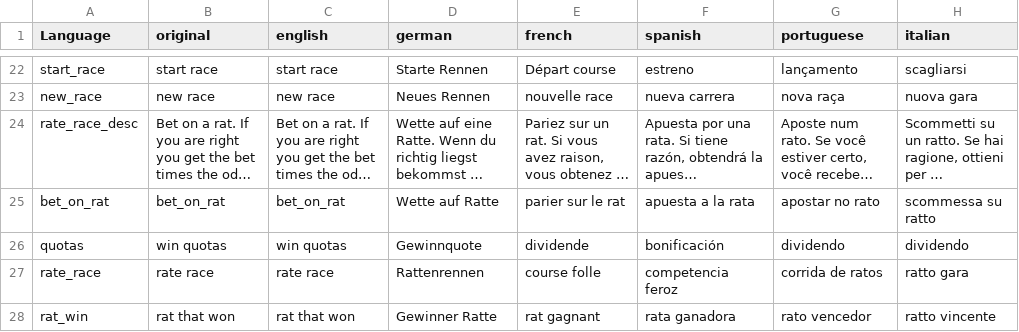
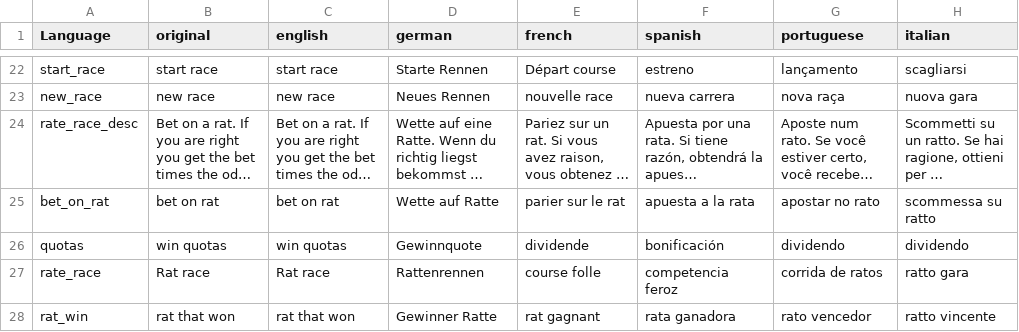
Before and after one commit to ihr-it-projekt/dayzcasino, a CSV file: stringtable.csv, drawn as a sheet; only a part is shown, gaps mark what is left out; long unchanged cells end in …; the diff names each change by its address in the sheet, - before the commit and + after, or states it on an @@ line.

Commit message:
update language

```diff
--- a/stringtable.csv
+++ b/stringtable.csv
-B25 (original): bet_on_rat
+B25 (original): bet on rat
-C25 (english): bet_on_rat
+C25 (english): bet on rat
-B27 (original): rate race
+B27 (original): Rat race
-C27 (english): rate race
+C27 (english): Rat race
```
